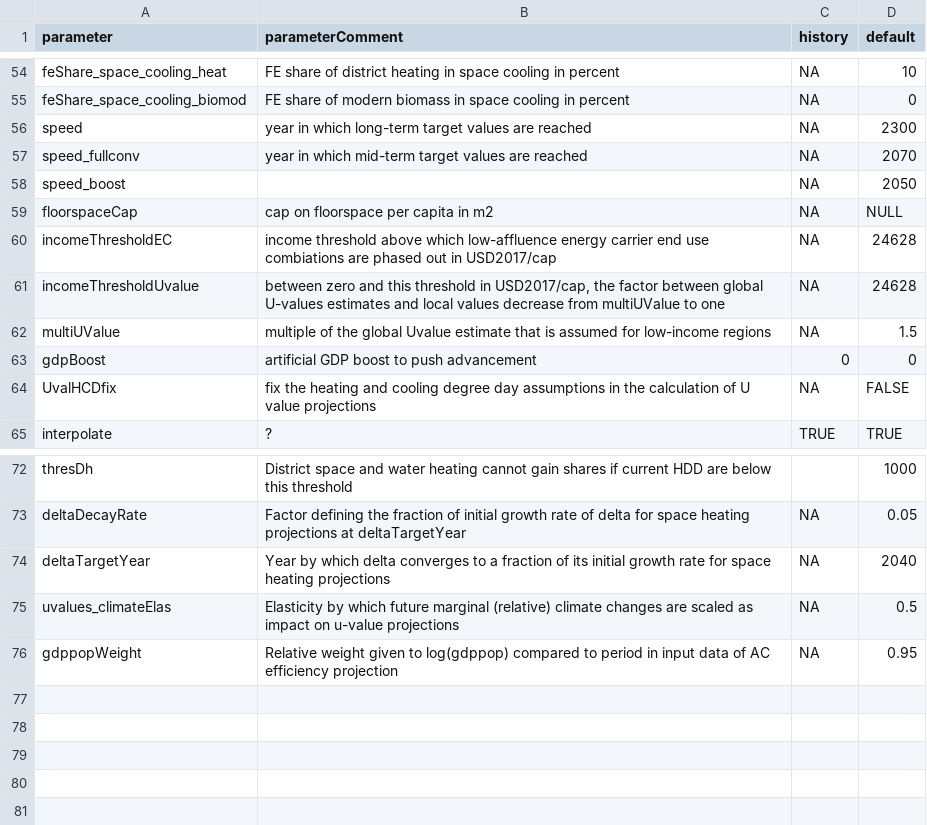
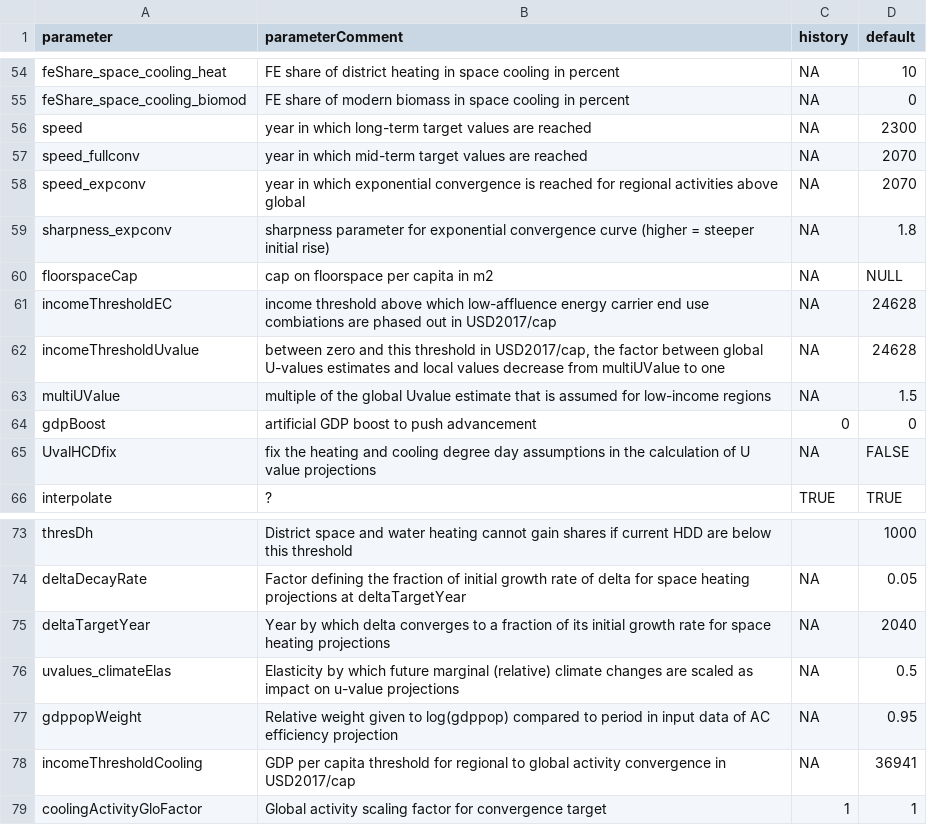
Before and after one commit to pik-piam/edgebuildings, a CSV file: inst/config/default.csv, drawn as a sheet; only a part is shown, gaps mark what is left out.

Commit message:
introduce exponential convergence for cooling activities

```diff
--- a/inst/config/default.csv
+++ b/inst/config/default.csv
@@ -57,3 +57,4 @@ speed;year in which long-term target values are reached;NA;2300
 speed_fullconv;year in which mid-term target values are reached;NA;2070
-speed_boost;;NA;2050
+speed_expconv;year in which exponential convergence is reached for regional activities above global;NA;2070
+sharpness_expconv;sharpness parameter for exponential convergence curve (higher = steeper initial rise);NA;1.8
 floorspaceCap;cap on floorspace per capita in m2;NA;NULL
@@ -76 +77,3 @@ uvalues_climateElas;Elasticity by which future marginal (relative) climate chang
 gdppopWeight;Relative weight given to log(gdppop) compared to period in input data of AC efficiency projection;NA;0.95
+incomeThresholdCooling;GDP per capita threshold for regional to global activity convergence in USD2017/cap;NA;36941
+coolingActivityGloFactor;Global activity scaling factor for convergence target;1;1
```
Also changed, not shown: inst/config/configEDGEscens.csv, 6 other files.
